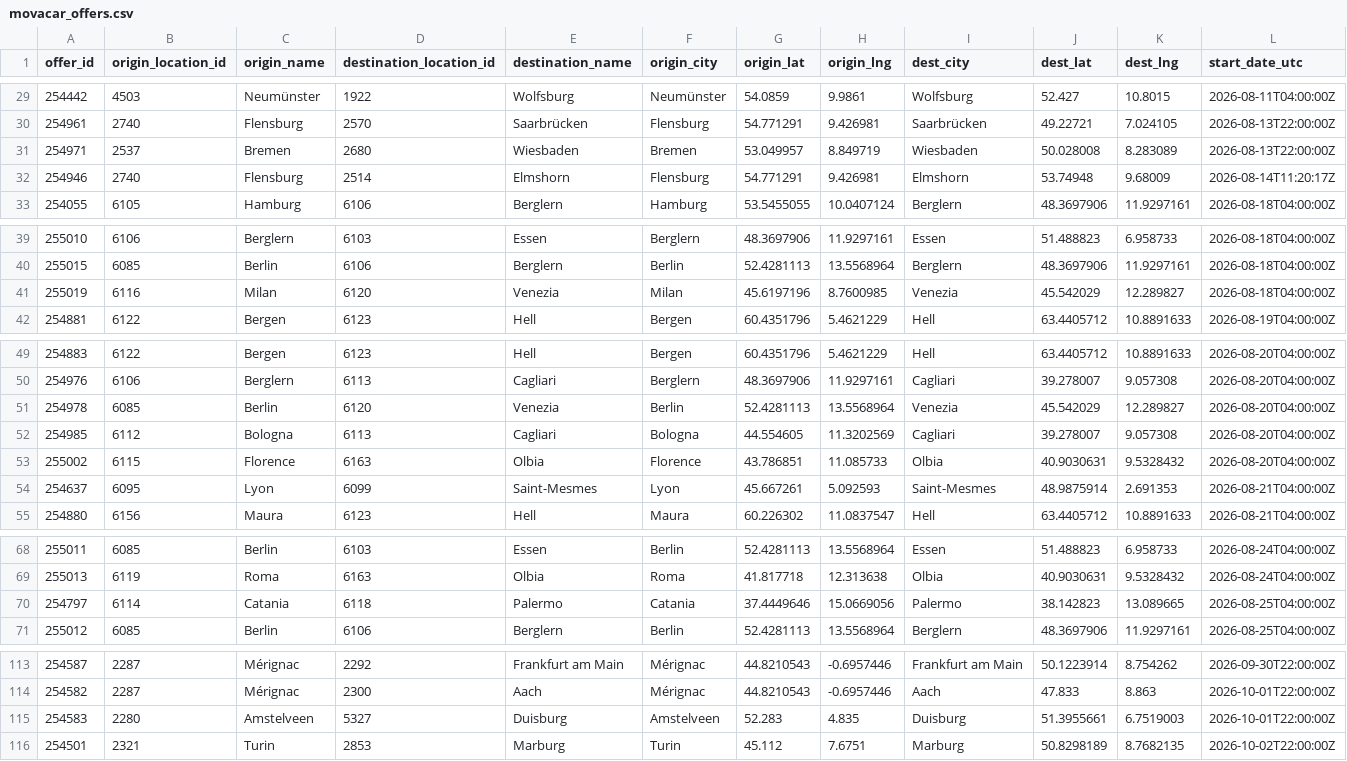
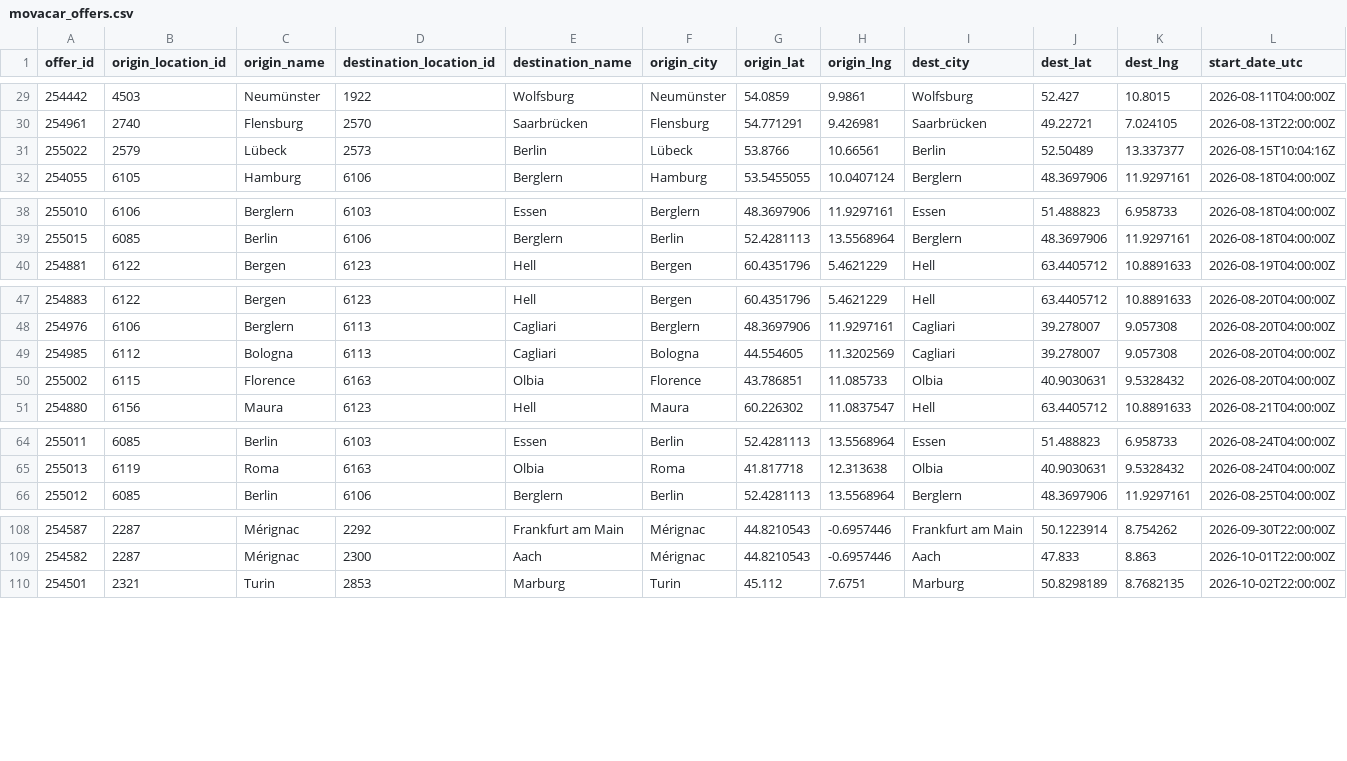
Before and after one commit to zbtwzwht8z-cloud/eurokaefer, a CSV file: data/movacar_offers.csv, drawn as a sheet; only a part is shown, gaps mark what is left out; removed rows and columns are numbered as before the commit, all else as after; rows hold the shown columns only; the diff covers the shown part only; the diff names each change by its address in the sheet, - before the commit and + after, or states it on an @@ line.

```diff
--- a/data/movacar_offers.csv
+++ b/data/movacar_offers.csv
-row 31: 254971 | 2537 | Bremen | 2680 | Wiesbaden | Bremen | 53.049957 | 8.849719 | Wiesbaden | 50.028008 | 8.283089 | 2026-08-13T22:00:00Z
-row 32: 254946 | 2740 | Flensburg | 2514 | Elmshorn | Flensburg | 54.771291 | 9.426981 | Elmshorn | 53.74948 | 9.68009 | 2026-08-14T11:20:17Z
+row 31: 255022 | 2579 | Lübeck | 2573 | Berlin | Lübeck | 53.8766 | 10.66561 | Berlin | 52.50489 | 13.337377 | 2026-08-15T10:04:16Z
-row 41: 255019 | 6116 | Milan | 6120 | Venezia | Milan | 45.6197196 | 8.7600985 | Venezia | 45.542029 | 12.289827 | 2026-08-18T04:00:00Z
-row 51: 254978 | 6085 | Berlin | 6120 | Venezia | Berlin | 52.4281113 | 13.5568964 | Venezia | 45.542029 | 12.289827 | 2026-08-20T04:00:00Z
-row 54: 254637 | 6095 | Lyon | 6099 | Saint-Mesmes | Lyon | 45.667261 | 5.092593 | Saint-Mesmes | 48.9875914 | 2.691353 | 2026-08-21T04:00:00Z
-row 70: 254797 | 6114 | Catania | 6118 | Palermo | Catania | 37.4449646 | 15.0669056 | Palermo | 38.142823 | 13.089665 | 2026-08-25T04:00:00Z
-row 115: 254583 | 2280 | Amstelveen | 5327 | Duisburg | Amstelveen | 52.283 | 4.835 | Duisburg | 51.3955661 | 6.7519003 | 2026-10-01T22:00:00Z
```
Also changed, not shown: 5 edited cells elsewhere in this file, 1 other file.
